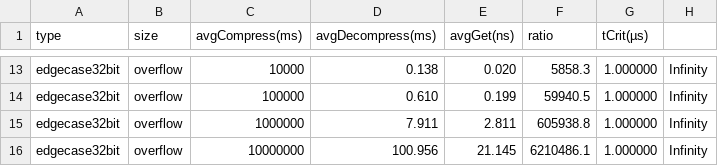
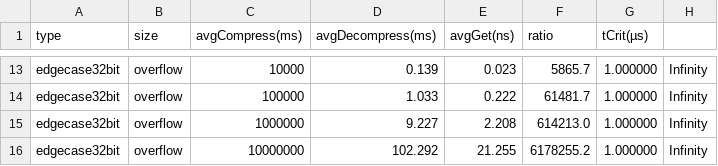
Before and after one commit to JJ-vle/BitPacking, a CSV file: data/out/edgecase32bit_results.csv, drawn as a sheet; only a part is shown, gaps mark what is left out; the diff covers the shown part only; the diff names each change by its address in the sheet, - before the commit and + after, or states it on an @@ line.

```diff
--- a/data/out/edgecase32bit_results.csv
+++ b/data/out/edgecase32bit_results.csv
-D13 (avgDecompress(ms)): 0.138
+D13 (avgDecompress(ms)): 0.139
-E13 (avgGet(ns)): 0.020
+E13 (avgGet(ns)): 0.023
-F13 (ratio): 5858.3
+F13 (ratio): 5865.7
-D14 (avgDecompress(ms)): 0.610
+D14 (avgDecompress(ms)): 1.033
-E14 (avgGet(ns)): 0.199
+E14 (avgGet(ns)): 0.222
-F14 (ratio): 59940.5
+F14 (ratio): 61481.7
-D15 (avgDecompress(ms)): 7.911
+D15 (avgDecompress(ms)): 9.227
-E15 (avgGet(ns)): 2.811
+E15 (avgGet(ns)): 2.208
-F15 (ratio): 605938.8
+F15 (ratio): 614213.0
-D16 (avgDecompress(ms)): 100.956
+D16 (avgDecompress(ms)): 102.292
-E16 (avgGet(ns)): 21.145
+E16 (avgGet(ns)): 21.255
-F16 (ratio): 6210486.1
+F16 (ratio): 6178255.2
```
Also changed, not shown: 32 edited cells elsewhere in this file, data/out/boltzmann_results.csv, data/out/uniform_results.csv, 42 other files.
